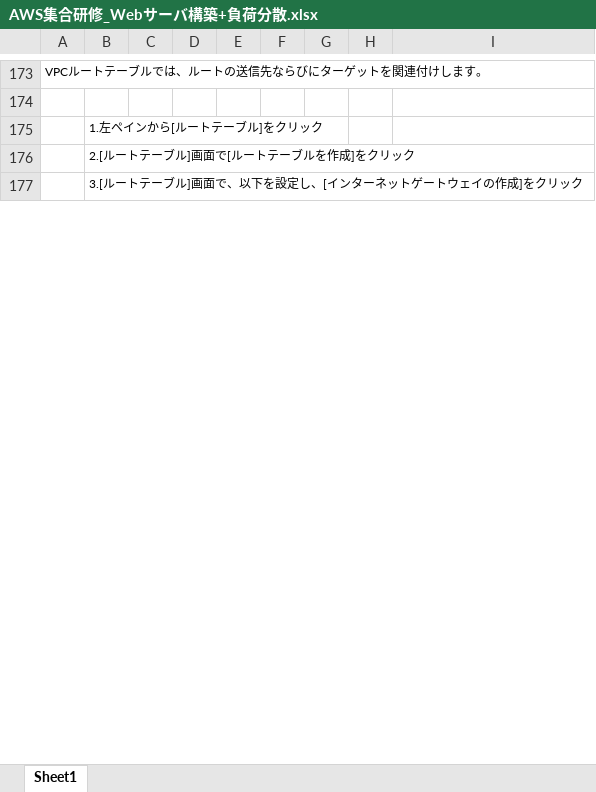
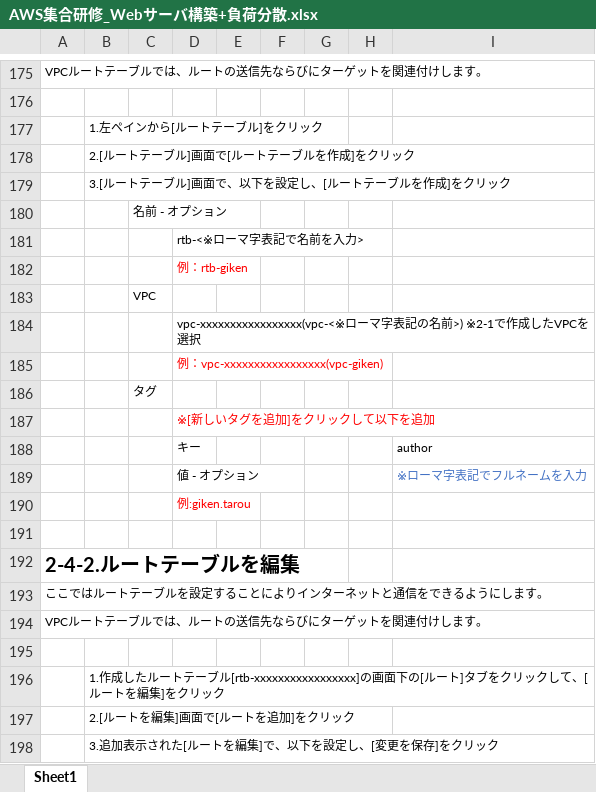
Before and after one commit to reizo0901/Doc, an Excel workbook: AWS集合研修_Webサーバ構築+負荷分散.xlsx, sheet Sheet1, drawn as a sheet; only a part is shown, gaps mark what is left out; values as stored, in another font and other column widths than the file's, no borders; charts and pictures not drawn; addresses are those after the commit; the diff covers the shown part only; the diff names each change by its address in the sheet, - before the commit and + after, or states it on an @@ line.

Commit message:
Add files via upload

```diff
--- a/AWS集合研修_Webサーバ構築+負荷分散.xlsx (sheet Sheet1)
+++ b/AWS集合研修_Webサーバ構築+負荷分散.xlsx (sheet Sheet1)
-B179: 3.[ルートテーブル]画面で、以下を設定し、[インターネットゲートウェイの作成]をクリック
+B179: 3.[ルートテーブル]画面で、以下を設定し、[ルートテーブルを作成]をクリック
+row 180:  |  | 名前 - オプション
+row 181:  |  |  | rtb-<※ローマ字表記で名前を入力>
+row 182:  |  |  | 例：rtb-giken
+row 183:  |  | VPC
+row 184:  |  |  | vpc-xxxxxxxxxxxxxxxxx(vpc-<※ローマ字表記の名前>) ※2-1で作成したVPCを選択
+row 185:  |  |  | 例：vpc-xxxxxxxxxxxxxxxxx(vpc-giken)
+row 186:  |  | タグ
+row 187:  |  |  | ※[新しいタグを追加]をクリックして以下を追加
+row 188:  |  |  | キー |  |  |  |  | author
+row 189:  |  |  | 値 - オプション |  |  |  |  | ※ローマ字表記でフルネームを入力
+row 190:  |  |  | 例:giken.tarou
+row 191: (empty)
+row 192: 2-4-2.ルートテーブルを編集
@@ row 199 moved to row 193: ここではルートテーブルを設定することによりインターネットと通信をできるようにしま… @@
@@ row 200 moved to row 194: VPCルートテーブルでは、ルートの送信先ならびにターゲットを関連付けします。 @@
+row 195: (empty)
+row 196:  | 1.作成したルートテーブル[rtb-xxxxxxxxxxxxxxxxx]の画面下の[ルート]タブをクリックして、[ルートを編集]をクリック
+row 197:  | 2.[ルートを編集]画面で[ルートを追加]をクリック
+row 198:  | 3.追加表示された[ルートを編集]で、以下を設定し、[変更を保存]をクリック
```
Also changed, not shown: 275 added rows, 131 removed rows, 10 moved rows, 9 edited cells and cell formats elsewhere in this sheet.
